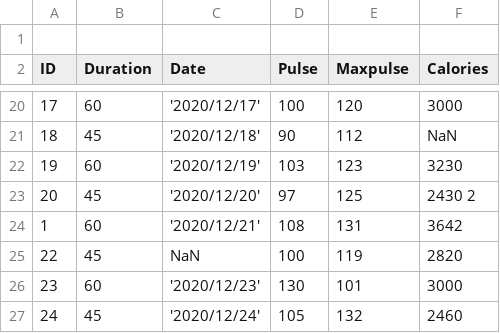
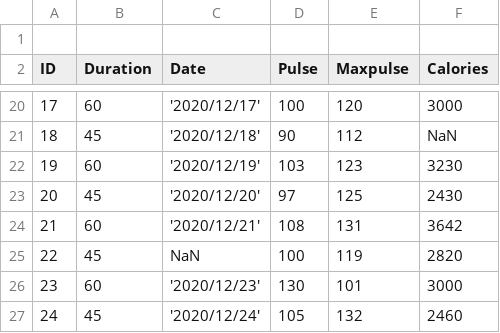
Before and after one commit to luizmarinhojr/tecnologias-desenv-de-solucoes-big-data, a CSV file: datasets/data.csv, drawn as a sheet; only a part is shown, gaps mark what is left out.

```diff
--- a/datasets/data.csv
+++ b/datasets/data.csv
@@ -22,4 +22,4 @@ ID;Duration;Date;Pulse;Maxpulse;Calories
 19;60;'2020/12/19';103;123;3230
-20;45;'2020/12/20';97;125;2430 2
-1;60;'2020/12/21';108;131;3642
+20;45;'2020/12/20';97;125;2430
+21;60;'2020/12/21';108;131;3642
 22;45;NaN;100;119;2820
```
Also changed, not shown: 2 other files.
